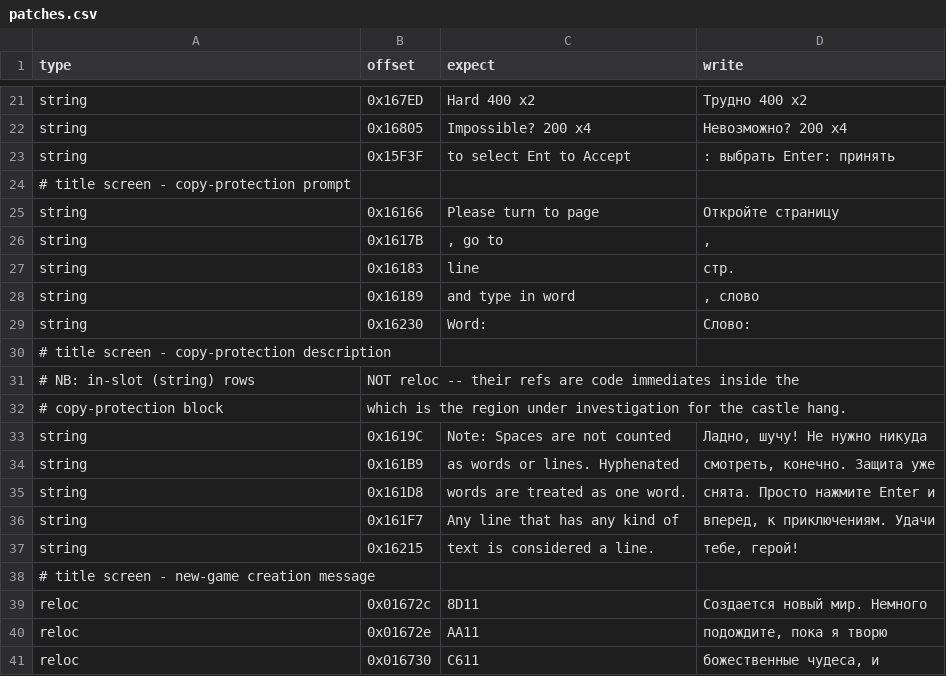
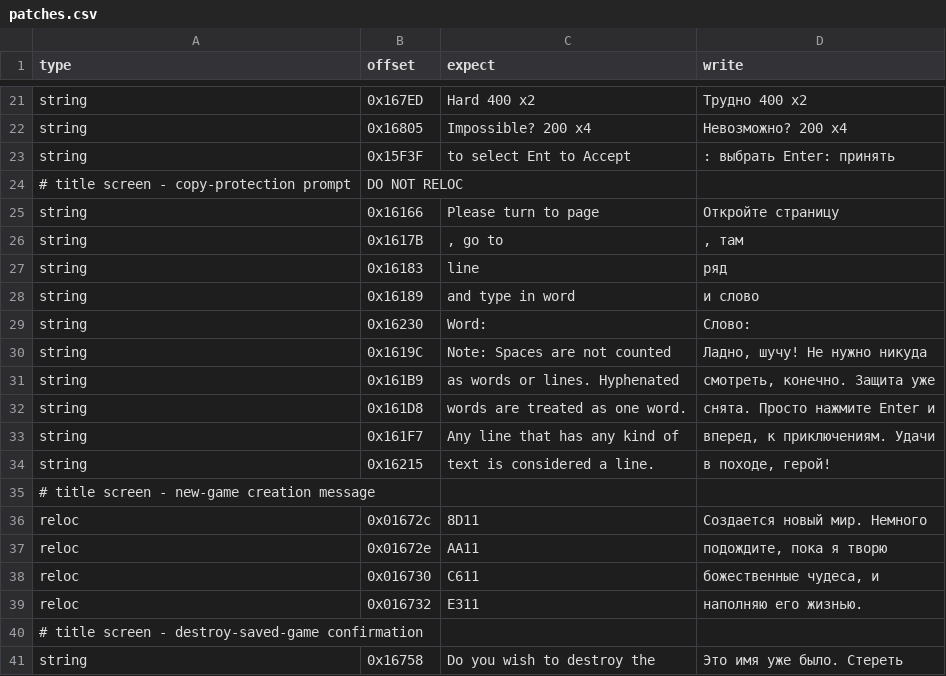
Before and after one commit to atiupin/kbr, a CSV file: tools/patches.csv, drawn as a sheet; only a part is shown, gaps mark what is left out; the shorter side is filled out with more unchanged rows; removed rows and columns are numbered as before the commit, all else as after; the diff names each change by its address in the sheet, - before the commit and + after, or states it on an @@ line.

Commit message:
feat: reword copy-protection screen translation

```diff
--- a/tools/patches.csv
+++ b/tools/patches.csv
-B24 (offset): (empty)
+B24 (offset): DO NOT RELOC
-D26 (write): ,
+D26 (write): , там
-D27 (write): стр.
+D27 (write): ряд
-D28 (write): , слово
+D28 (write): и слово
-row 30: # title screen - copy-protection description
-row 31: # NB: in-slot (string) rows | NOT reloc -- their refs are code immediates inside the
-row 32: # copy-protection block | which is the region under investigation for the castle hang.
-D34 (write): тебе, герой!
+D34 (write): в походе, герой!
```
